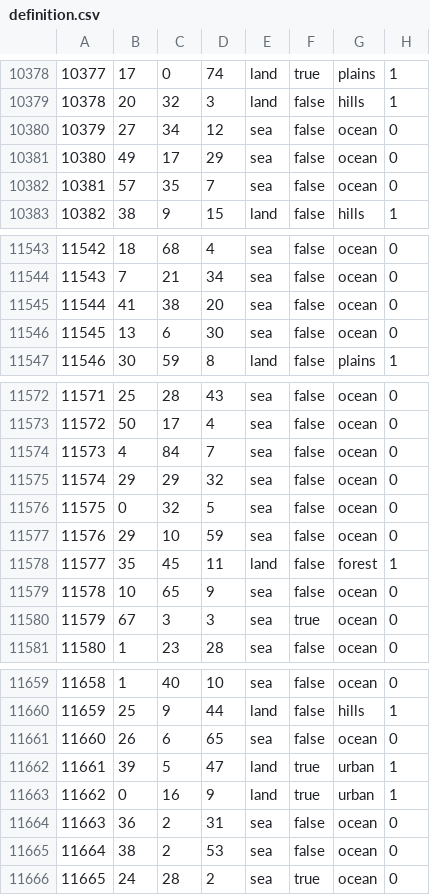
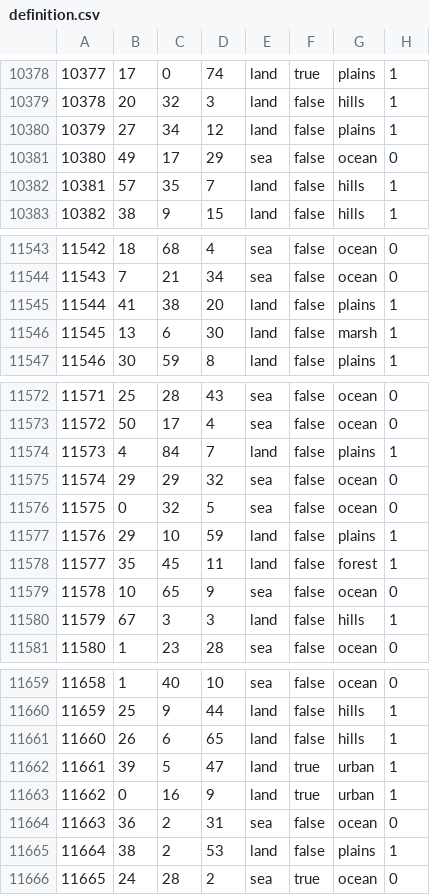
Before and after one commit to Balefire-Blues-Team/eaw_foe, a CSV file: map/definition.csv, drawn as a sheet; only a part is shown, gaps mark what is left out; the diff covers the shown part only.

```diff
--- a/map/definition.csv
+++ b/map/definition.csv
@@ -10379,5 +10379,5 @@
 10378;20;32;3;land;false;hills;1
-10379;27;34;12;sea;false;ocean;0
+10379;27;34;12;land;false;plains;1
 10380;49;17;29;sea;false;ocean;0
-10381;57;35;7;sea;false;ocean;0
+10381;57;35;7;land;false;hills;1
 10382;38;9;15;land;false;hills;1
@@ -11544,4 +11544,4 @@
 11543;7;21;34;sea;false;ocean;0
-11544;41;38;20;sea;false;ocean;0
-11545;13;6;30;sea;false;ocean;0
+11544;41;38;20;land;false;plains;1
+11545;13;6;30;land;false;marsh;1
 11546;30;59;8;land;false;plains;1
@@ -11573,9 +11573,9 @@
 11572;50;17;4;sea;false;ocean;0
-11573;4;84;7;sea;false;ocean;0
+11573;4;84;7;land;false;plains;1
 11574;29;29;32;sea;false;ocean;0
 11575;0;32;5;sea;false;ocean;0
-11576;29;10;59;sea;false;ocean;0
+11576;29;10;59;land;false;plains;1
 11577;35;45;11;land;false;forest;1
 11578;10;65;9;sea;false;ocean;0
-11579;67;3;3;sea;true;ocean;0
+11579;67;3;3;land;false;hills;1
 11580;1;23;28;sea;false;ocean;0
@@ -11660,3 +11660,3 @@
 11659;25;9;44;land;false;hills;1
-11660;26;6;65;sea;false;ocean;0
+11660;26;6;65;land;false;hills;1
 11661;39;5;47;land;true;urban;1
@@ -11664,3 +11664,3 @@
 11663;36;2;31;sea;false;ocean;0
-11664;38;2;53;sea;false;ocean;0
+11664;38;2;53;land;false;plains;1
 11665;24;28;2;sea;true;ocean;0
```
Also changed, not shown: 131 edited cells elsewhere in this file, 34 other files.
